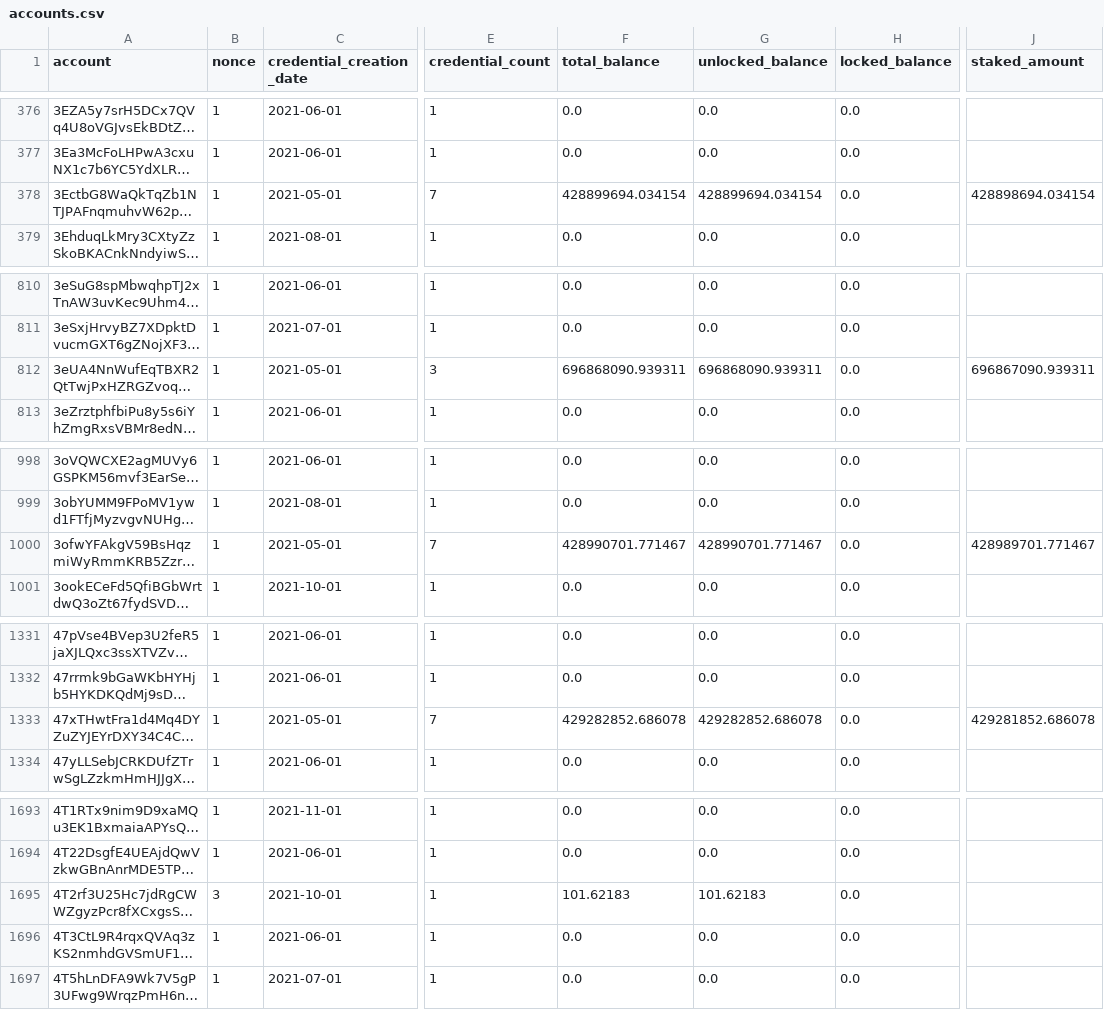
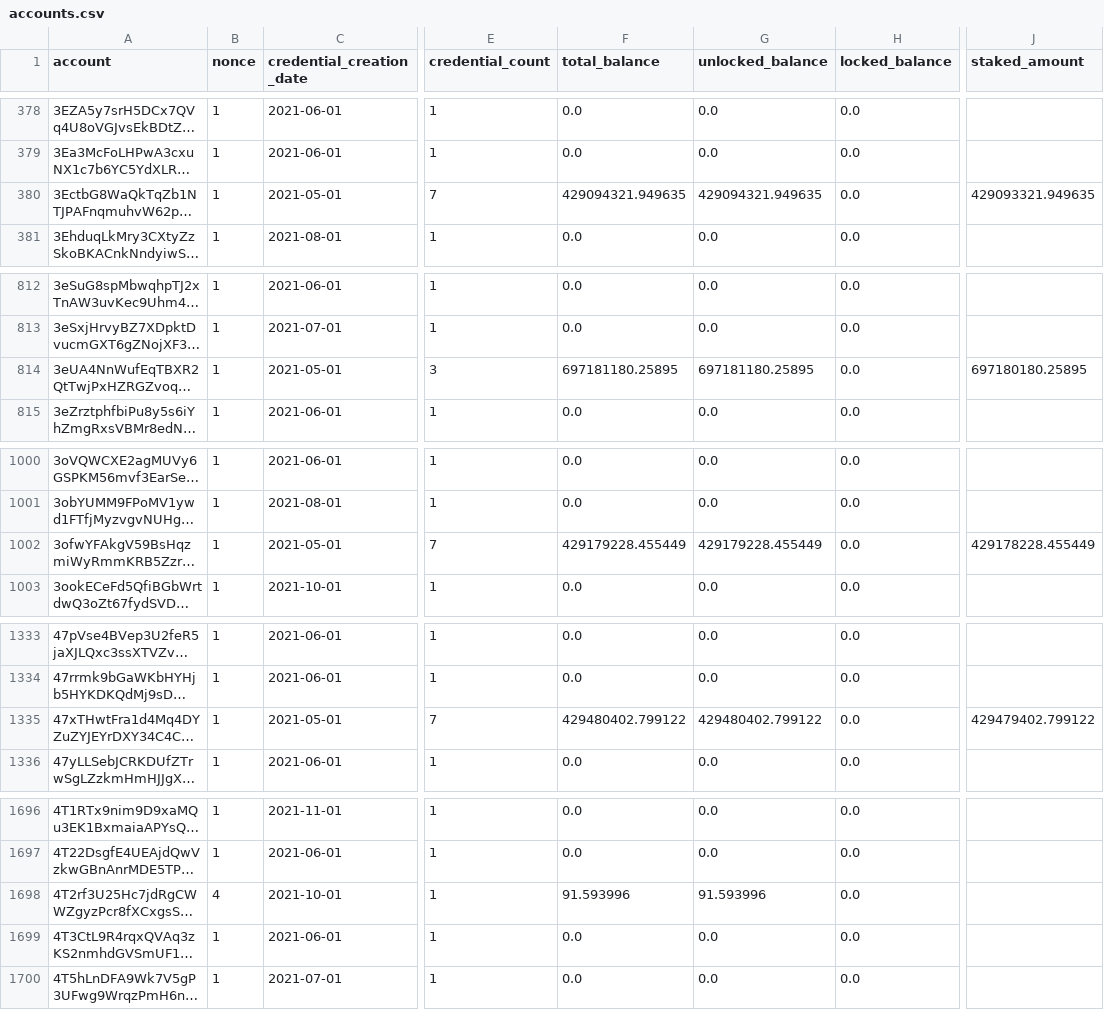
Before and after one commit to ccdexplorer/ccdexplorer-accounts, a CSV file: accounts.csv, drawn as a sheet; only a part is shown, gaps mark what is left out; long unchanged cells end in …; addresses are those after the commit; the diff covers the shown part only; the diff names each change by its address in the sheet, - before the commit and + after, or states it on an @@ line.

```diff
--- a/accounts.csv
+++ b/accounts.csv
-F380 (total_balance): 428899694.034154
+F380 (total_balance): 429094321.949635
-G380 (unlocked_balance): 428899694.034154
+G380 (unlocked_balance): 429094321.949635
-J380 (staked_amount): 428898694.034154
+J380 (staked_amount): 429093321.949635
-F814 (total_balance): 696868090.939311
+F814 (total_balance): 697181180.25895
-G814 (unlocked_balance): 696868090.939311
+G814 (unlocked_balance): 697181180.25895
-J814 (staked_amount): 696867090.939311
+J814 (staked_amount): 697180180.25895
-F1002 (total_balance): 428990701.771467
+F1002 (total_balance): 429179228.455449
-G1002 (unlocked_balance): 428990701.771467
+G1002 (unlocked_balance): 429179228.455449
-J1002 (staked_amount): 428989701.771467
+J1002 (staked_amount): 429178228.455449
-F1335 (total_balance): 429282852.686078
+F1335 (total_balance): 429480402.799122
-G1335 (unlocked_balance): 429282852.686078
+G1335 (unlocked_balance): 429480402.799122
-J1335 (staked_amount): 429281852.686078
+J1335 (staked_amount): 429479402.799122
-B1698 (nonce): 3
+B1698 (nonce): 4
-F1698 (total_balance): 101.62183
+F1698 (total_balance): 91.593996
-G1698 (unlocked_balance): 101.62183
+G1698 (unlocked_balance): 91.593996
```
Also changed, not shown: 6 added rows and 27 edited cells elsewhere in this file.
